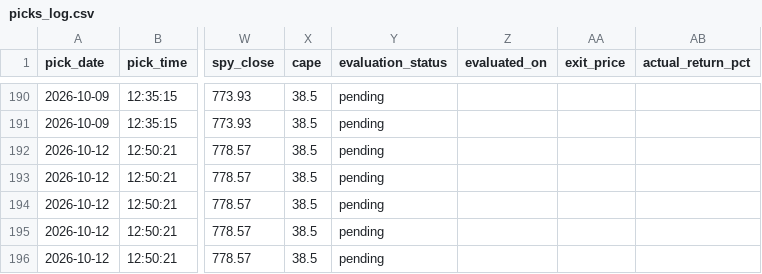
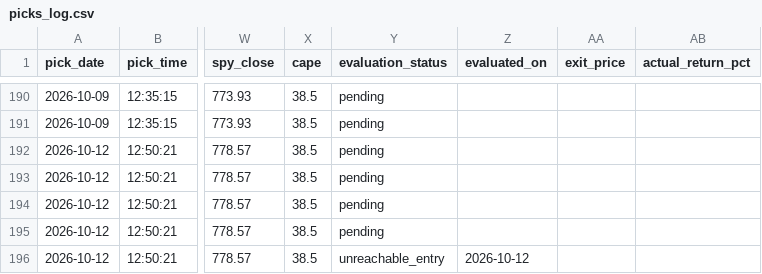
Before and after one commit to anjanneogi13/daily-stock-agent, a CSV file: data/picks_log.csv, drawn as a sheet; only a part is shown, gaps mark what is left out; the diff names each change by its address in the sheet, - before the commit and + after, or states it on an @@ line.

```diff
--- a/data/picks_log.csv
+++ b/data/picks_log.csv
-Y196 (evaluation_status): pending
+Y196 (evaluation_status): unreachable_entry
-Z196 (evaluated_on): (empty)
+Z196 (evaluated_on): 2026-10-12
```
Also changed, not shown: 3 other files.
